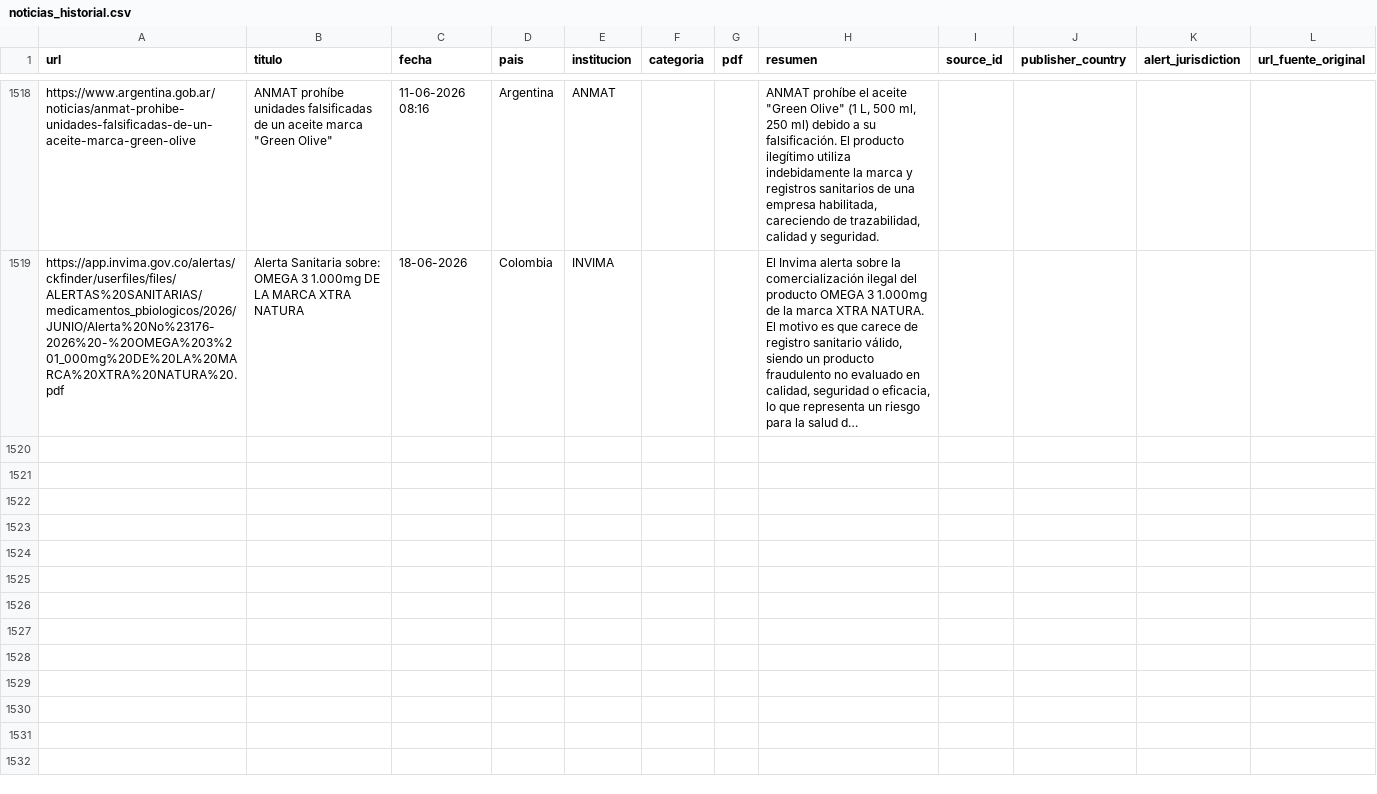
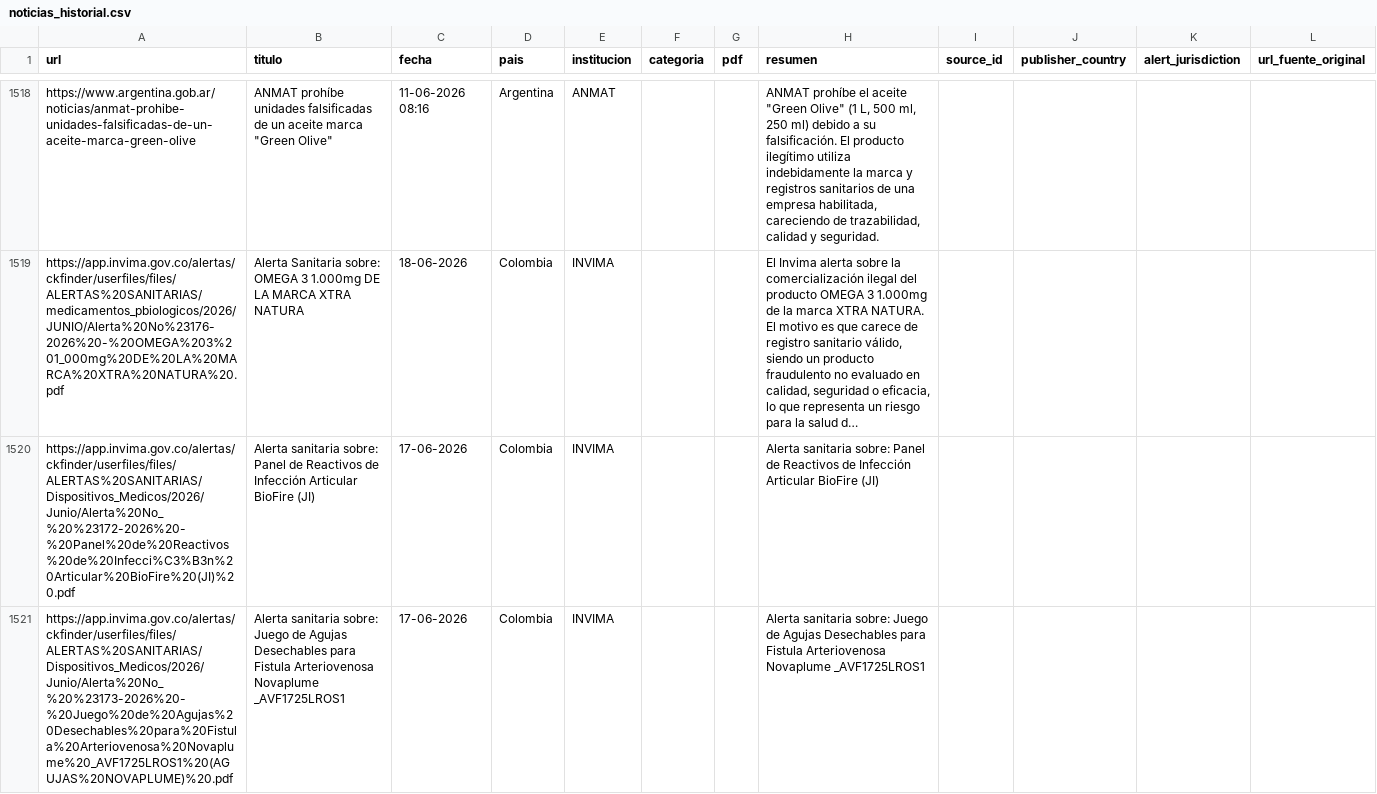
Before and after one commit to JohanEsR17/Web-Scraping-Alertas-Farmacovigilancia, a CSV file: noticias_historial.csv, drawn as a sheet; only a part is shown, gaps mark what is left out; long unchanged cells end in …; the diff covers the shown part only; the diff names each change by its address in the sheet, - before the commit and + after, or states it on an @@ line.

```diff
--- a/noticias_historial.csv
+++ b/noticias_historial.csv
+row 1520: https://app.invima.gov.co/alertas/ckfinder/userfiles/files/ALERTAS%20SANITARIAS/Dispositivos_Medicos/2026/Junio/Alerta%20No_%20%23172-2026%20-%20Panel%20de%20Reactivos%20de%20Infecci%C3%B3n%20Articular%20BioFire%20(JI)%20.pdf | Alerta sanitaria sobre: Panel de Reactivos de Infección Articular BioFire (JI) | 17-06-2026 | Colombia | INVIMA |  |  | Alerta sanitaria sobre: Panel de Reactivos de Infección Articular BioFire (JI)
+row 1521: https://app.invima.gov.co/alertas/ckfinder/userfiles/files/ALERTAS%20SANITARIAS/Dispositivos_Medicos/2026/Junio/Alerta%20No_%20%23173-2026%20-%20Juego%20de%20Agujas%20Desechables%20para%20Fistula%20Arteriovenosa%20Novaplume%20_AVF1725LROS1%20(AGUJAS%20NOVAPLUME)%20.pdf | Alerta sanitaria sobre: Juego de Agujas Desechables para Fistula Arteriovenosa Novaplume _AVF1725LROS1 | 17-06-2026 | Colombia | INVIMA |  |  | Alerta sanitaria sobre: Juego de Agujas Desechables para Fistula Arteriovenosa Novaplume _AVF1725LROS1
```
Also changed, not shown: 3 added rows elsewhere in this file.
